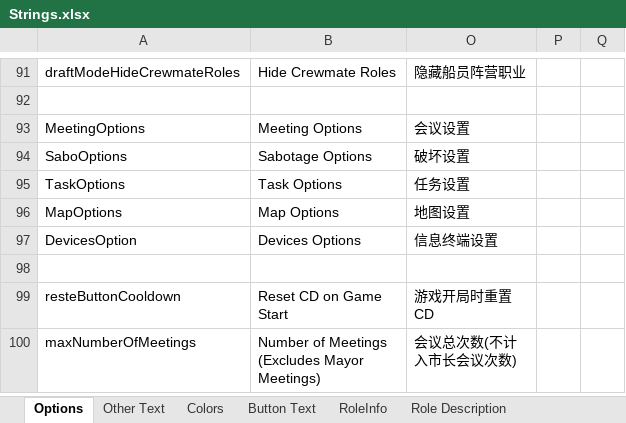
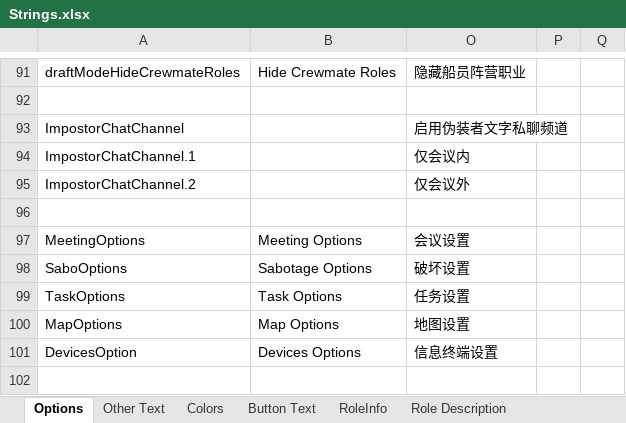
Before and after one commit to mxyx-club/TheOtherUs-Edited, an Excel workbook: Strings.xlsx, sheet Options, drawn as a sheet; only a part is shown, gaps mark what is left out; the shorter side is filled out with more unchanged rows; values as stored, in another font and other column widths than the file's, no borders; the diff names each change by its address in the sheet, - before the commit and + after, or states it on an @@ line.

Commit message:
Chat Channel

```diff
--- a/Strings.xlsx (sheet Options)
+++ b/Strings.xlsx (sheet Options)
+row 93: ImpostorChatChannel |  | 启用伪装者文字私聊频道
+row 94: ImpostorChatChannel.1 |  | 仅会议内
+row 95: ImpostorChatChannel.2 |  | 仅会议外
+row 96: (empty)
```
Also changed, not shown: sheet Other Text, 6 other files.
